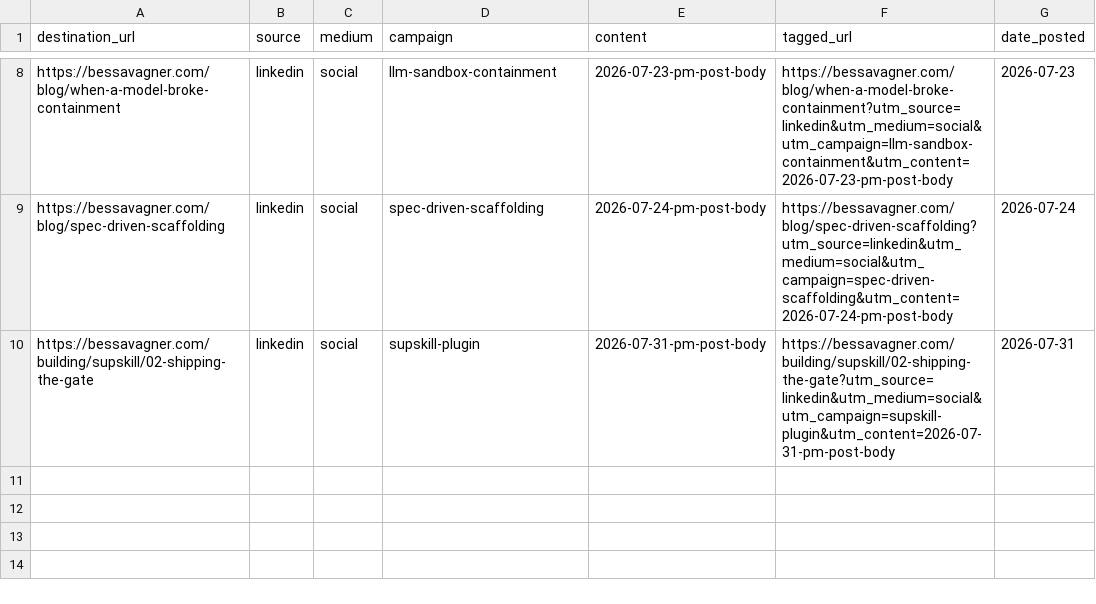
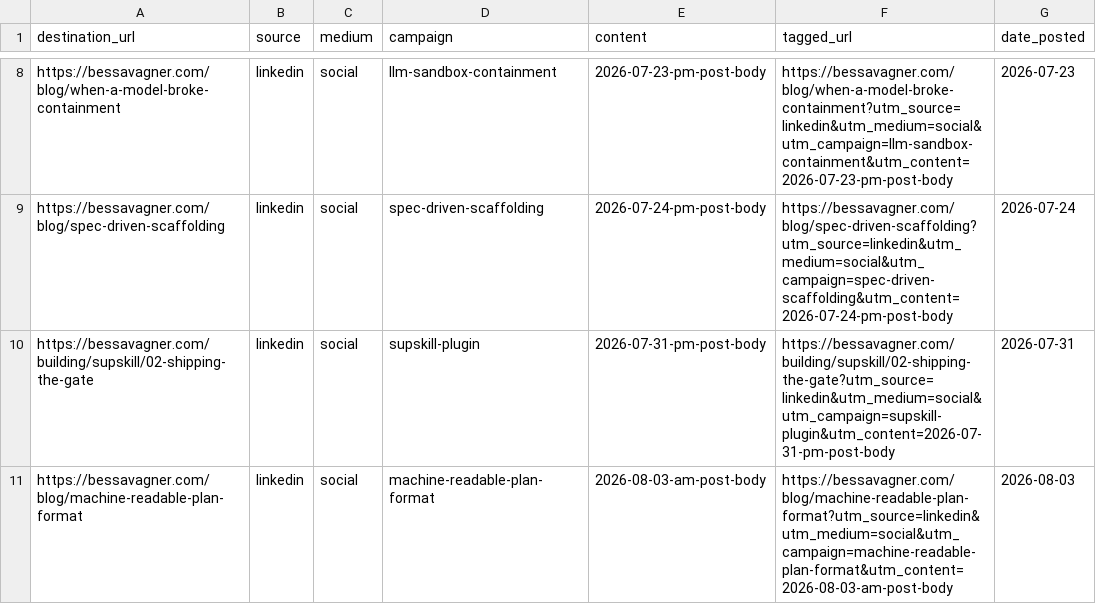
Before and after one commit to bessavagner/bessavagner-page, a CSV file: web/scripts/utm/registry.csv, drawn as a sheet; only a part is shown, gaps mark what is left out.

Commit message:
chore(utm): log the machine-readable-plan-format LinkedIn link

```diff
--- a/web/scripts/utm/registry.csv
+++ b/web/scripts/utm/registry.csv
@@ -10 +10,2 @@ https://bessavagner.com/blog/spec-driven-scaffolding,linkedin,social,spec-driven
 https://bessavagner.com/building/supskill/02-shipping-the-gate,linkedin,social,supskill-plugin,2026-07-31-pm-post-body,https://bessavagner.com/building/supskill/02-shipping-the-gate?utm_source=linkedin&utm_medium=social&utm_campaign=supskill-plugin&utm_content=2026-07-31-pm-post-body,2026-07-31
+https://bessavagner.com/blog/machine-readable-plan-format,linkedin,social,machine-readable-plan-format,2026-08-03-am-post-body,https://bessavagner.com/blog/machine-readable-plan-format?utm_source=linkedin&utm_medium=social&utm_campaign=machine-readable-plan-format&utm_content=2026-08-03-am-post-body,2026-08-03
```
